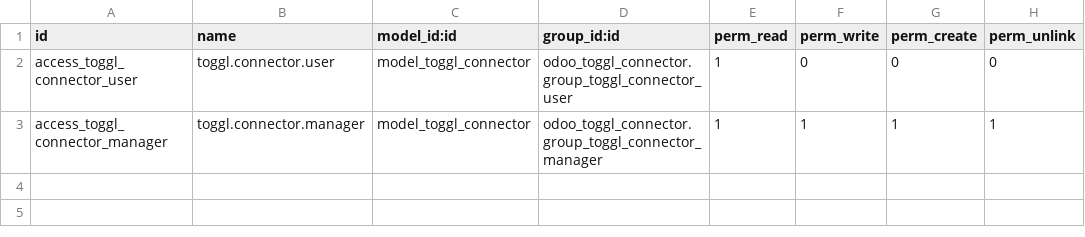
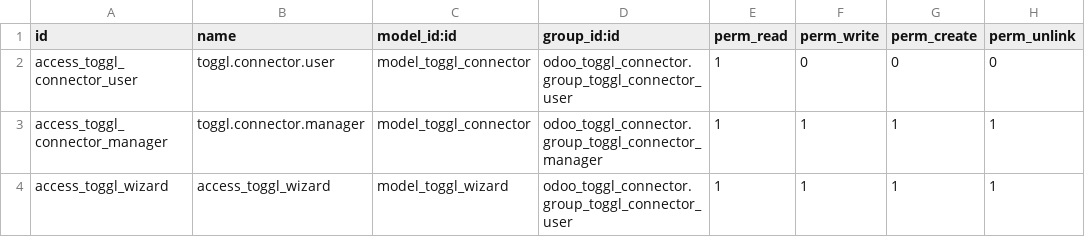
Before and after one commit to juppe/odoo_toggl_connector, a CSV file: security/ir.model.access.csv, drawn as a sheet.

```diff
--- a/security/ir.model.access.csv
+++ b/security/ir.model.access.csv
@@ -3 +3,2 @@ access_toggl_connector_user,toggl.connector.user,model_toggl_connector,odoo_togg
 access_toggl_connector_manager,toggl.connector.manager,model_toggl_connector,odoo_toggl_connector.group_toggl_connector_manager,1,1,1,1
+access_toggl_wizard,access_toggl_wizard,model_toggl_wizard,odoo_toggl_connector.group_toggl_connector_user,1,1,1,1
```
Also changed, not shown: 15 other files.
